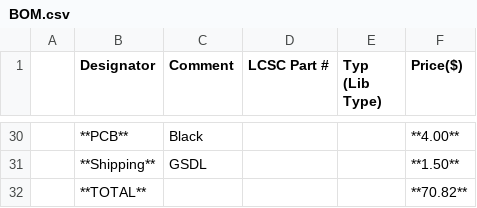
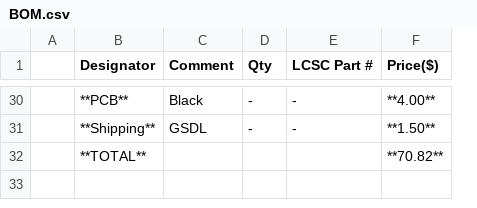
Before and after one commit to mavory/PicoFlip-X, a CSV file: BOM.csv, drawn as a sheet; only a part is shown, gaps mark what is left out; removed rows and columns are numbered as before the commit, all else as after; the diff covers the shown part only; the diff names each change by its address in the sheet, - before the commit and + after, or states it on an @@ line.

```diff
--- a/BOM.csv
+++ b/BOM.csv
+column D (Qty), rows 30-31: - | -
-column E (Typ (Lib Type)), empty
-E30:E31 (LCSC Part #): (empty)
+E30:E31 (LCSC Part #): -
```
Also changed, not shown: 1 added row, 1 removed row and 13 edited cells elsewhere in this file.
